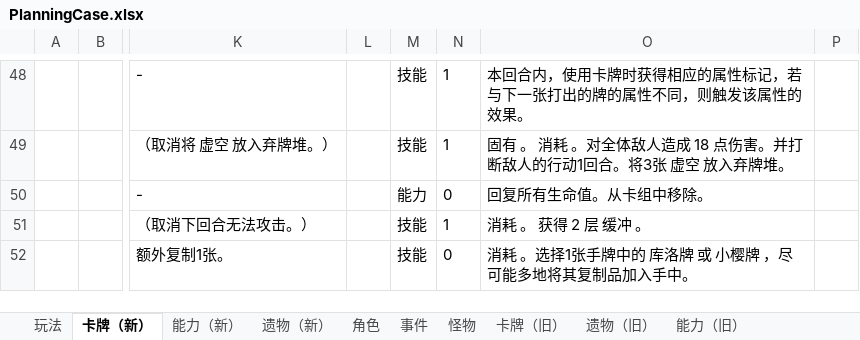
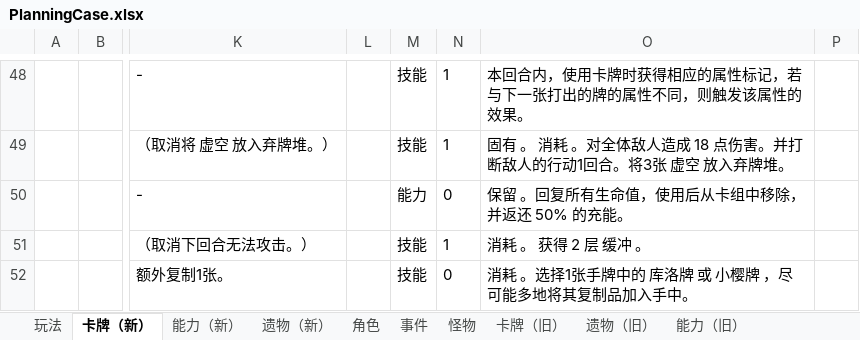
Before and after one commit to tuzishu/KinomotoSakuraMod, an Excel workbook: Excel/PlanningCase.xlsx, sheet 卡牌（新）, drawn as a sheet; only a part is shown, gaps mark what is left out; values as stored, in another font and other column widths than the file's, no borders; the diff names each change by its address in the sheet, - before the commit and + after, or states it on an @@ line.

```diff
--- a/Excel/PlanningCase.xlsx (sheet 卡牌（新）)
+++ b/Excel/PlanningCase.xlsx (sheet 卡牌（新）)
-O50: 回复所有生命值。从卡组中移除。
+O50: 保留 。回复所有生命值，使用后从卡组中移除，并返还 50% 的充能。
```
Also changed, not shown: 5 other files.
